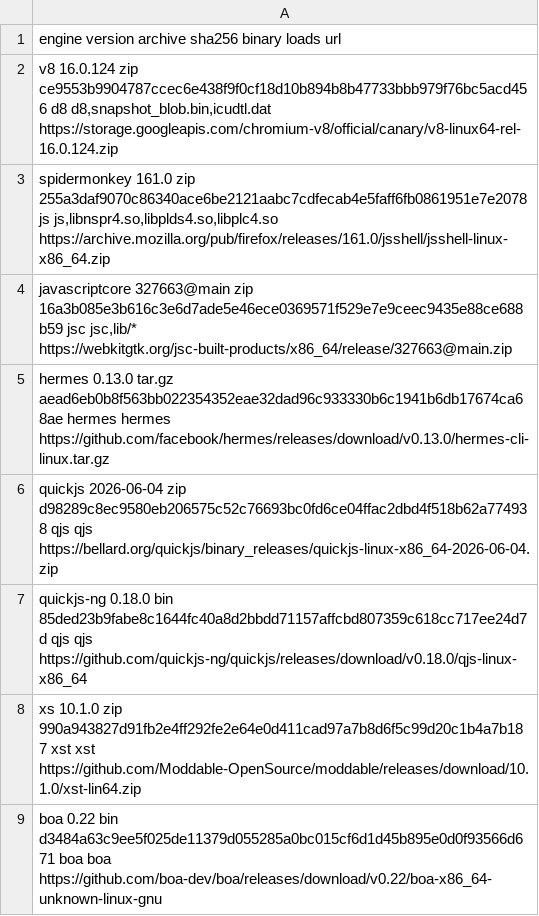
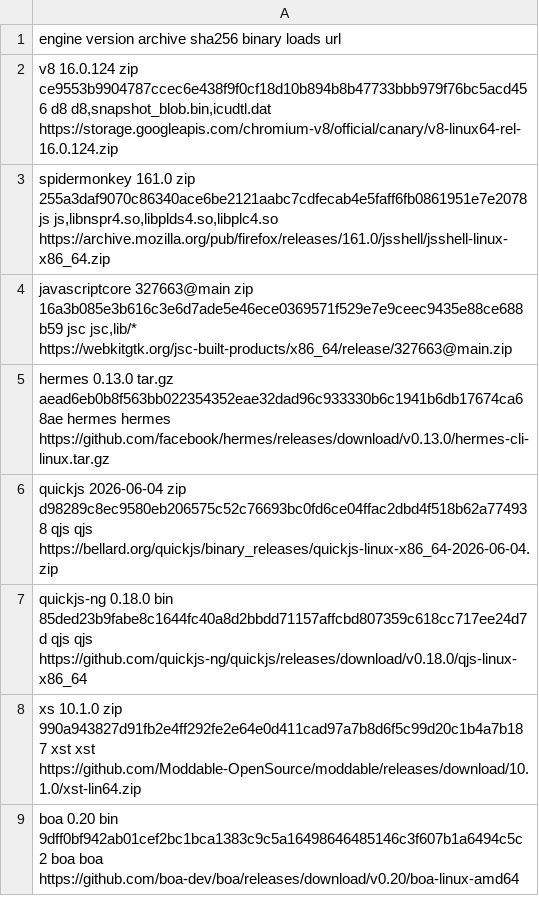
Before and after one commit to beyond10x/swell, a TSV file: bench/image/engines.tsv, drawn as a sheet.

```diff
--- a/bench/image/engines.tsv
+++ b/bench/image/engines.tsv
@@ -8,2 +8,2 @@ quickjs-ng 0.18.0 bin 85ded23b9fabe8c1644fc40a8d2bbdd71157affcbd807359c618cc717e
 xs 10.1.0 zip 990a943827d91fb2e4ff292fe2e64e0d411cad97a7b8d6f5c99d20c1b4a7b187 xst xst https://github.com/Moddable-OpenSource/moddable/releases/download/10.1.0/xst-lin64.zip
-boa 0.22 bin d3484a63c9ee5f025de11379d055285a0bc015cf6d1d45b895e0d0f93566d671 boa boa https://github.com/boa-dev/boa/releases/download/v0.22/boa-x86_64-unknown-linux-gnu
+boa 0.20 bin 9dff0bf942ab01cef2bc1bca1383c9c5a16498646485146c3f607b1a6494c5c2 boa boa https://github.com/boa-dev/boa/releases/download/v0.20/boa-linux-amd64
```
